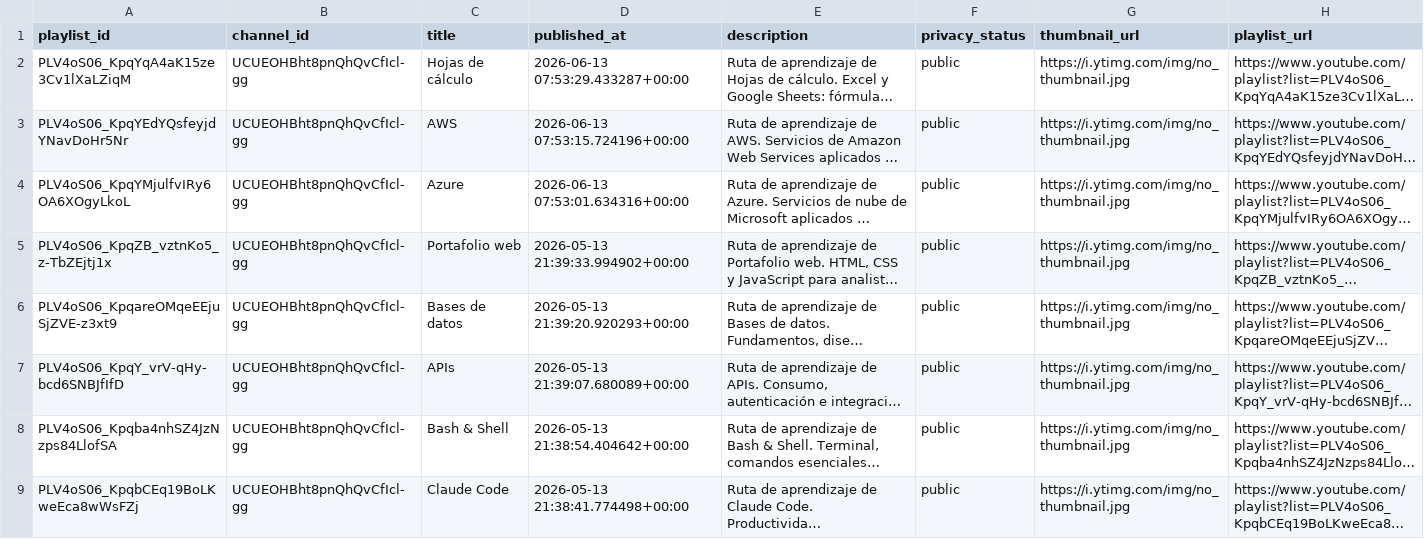
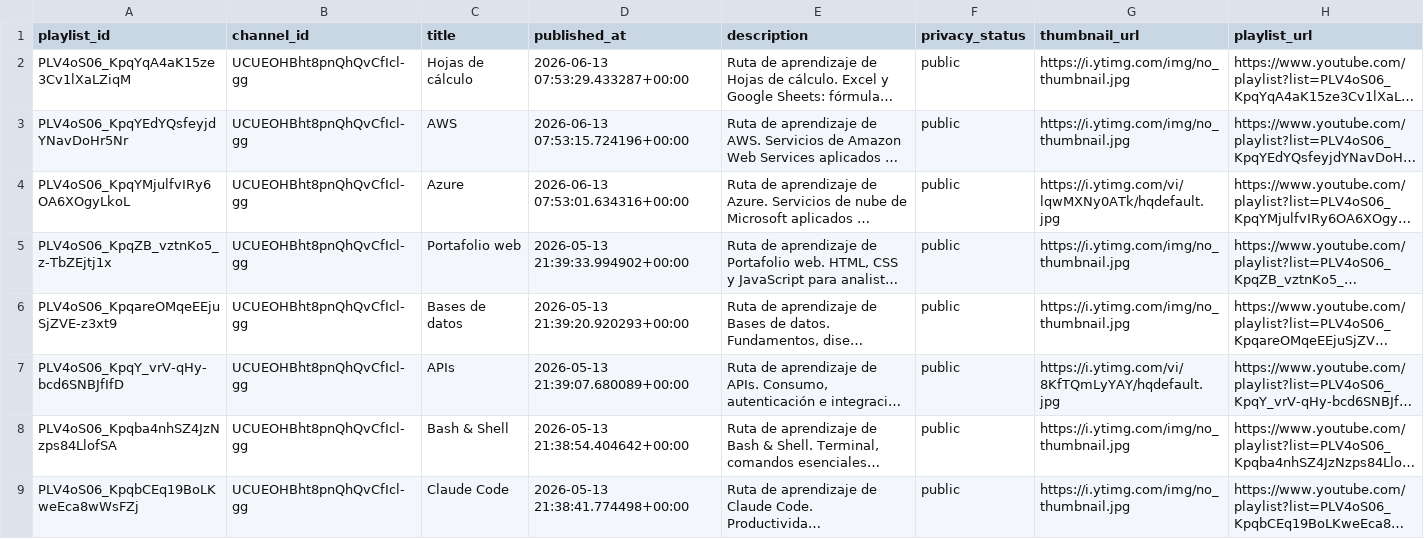
Before and after one commit to angelgarciadatablog/postgresql-youtube-dataset, a CSV file: csv/playlists.csv, drawn as a sheet; only a part is shown; long unchanged cells end in …; the diff names each change by its address in the sheet, - before the commit and + after, or states it on an @@ line.

```diff
--- a/csv/playlists.csv
+++ b/csv/playlists.csv
-G4 (thumbnail_url): https://i.ytimg.com/img/no_thumbnail.jpg
+G4 (thumbnail_url): https://i.ytimg.com/vi/lqwMXNy0ATk/hqdefault.jpg
-G7 (thumbnail_url): https://i.ytimg.com/img/no_thumbnail.jpg
+G7 (thumbnail_url): https://i.ytimg.com/vi/8KfTQmLyYAY/hqdefault.jpg
```
Also changed, not shown: csv/channel_metrics.csv, csv/playlist_videos_history.csv, 4 other files.
